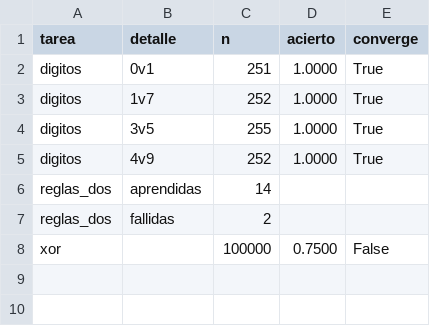
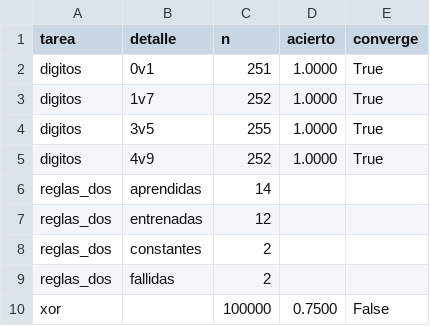
Before and after one commit to CarlosCapitan/la-siguiente-palabra, a CSV file: codigo/perceptron.csv, drawn as a sheet.

```diff
--- a/codigo/perceptron.csv
+++ b/codigo/perceptron.csv
@@ -6,2 +6,4 @@ digitos,4v9,252,1.0000,True
 reglas_dos,aprendidas,14,,
+reglas_dos,entrenadas,12,,
+reglas_dos,constantes,2,,
 reglas_dos,fallidas,2,,
```
Also changed, not shown: 7 other files.
